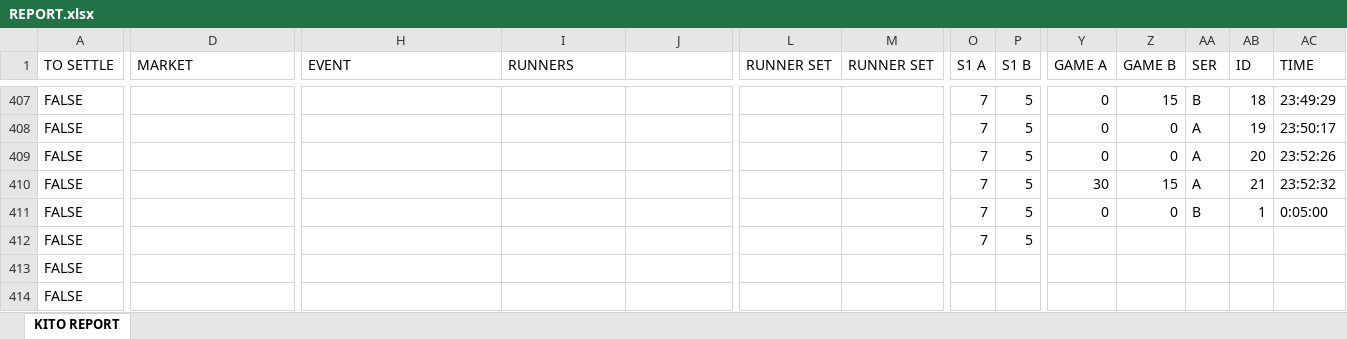
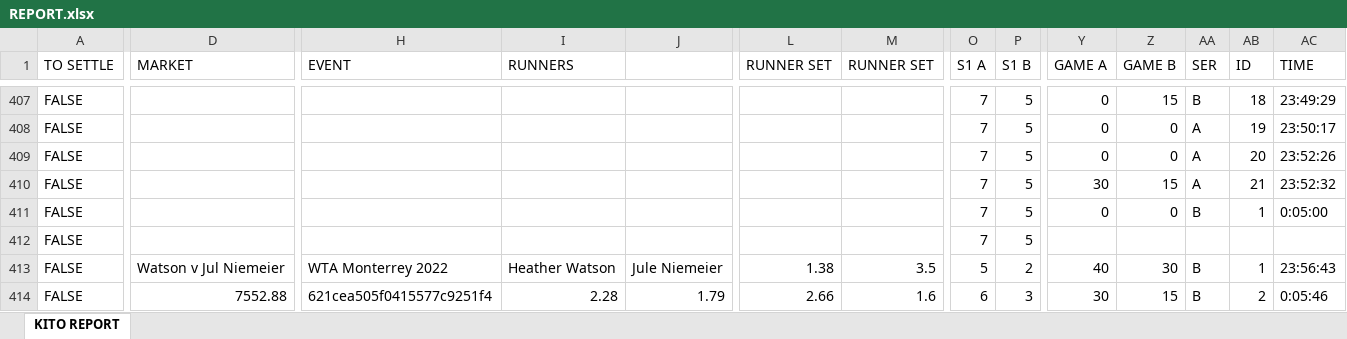
Before and after one commit to kito129/excelToJson, an Excel workbook: InputFolder/REPORT.xlsx, sheet KITO REPORT, drawn as a sheet; only a part is shown, gaps mark what is left out; values as stored, in another font and other column widths than the file's, no cell formats; conditional formats not drawn; the diff covers the shown part only; the diff names each change by its address in the sheet, - before the commit and + after, or states it on an @@ line.

Commit message:
update input

```diff
--- a/InputFolder/REPORT.xlsx (sheet KITO REPORT)
+++ b/InputFolder/REPORT.xlsx (sheet KITO REPORT)
-D413 (MARKET): (empty)
+D413 (MARKET): Watson v Jul Niemeier
-H413 (EVENT): (empty)
+H413 (EVENT): WTA Monterrey 2022
-I413 (RUNNERS): (empty)
+I413 (RUNNERS): Heather Watson
-J413: (empty)
+J413: Jule Niemeier
-L413 (RUNNER SET): (empty)
+L413 (RUNNER SET): 1.38
-M413 (RUNNER SET): (empty)
+M413 (RUNNER SET): 3.5
-O413 (S1 A): (empty)
+O413 (S1 A): 5
-P413 (S1 B): (empty)
+P413 (S1 B): 2
-Y413 (GAME A): (empty)
+Y413 (GAME A): 40
-Z413 (GAME B): (empty)
+Z413 (GAME B): 30
-AA413:AA414 (SER): (empty)
+AA413:AA414 (SER): B
-AB413 (ID): (empty)
+AB413 (ID): 1
-AC413 (TIME): (empty)
+AC413 (TIME): 23:56:43
-D414 (MARKET): (empty)
+D414 (MARKET): 7552.88
-H414 (EVENT): (empty)
+H414 (EVENT): 621cea505f0415577c9251f4
-I414 (RUNNERS): (empty)
+I414 (RUNNERS): 2.28
-J414: (empty)
+J414: 1.79
-L414 (RUNNER SET): (empty)
+L414 (RUNNER SET): 2.66
-M414 (RUNNER SET): (empty)
+M414 (RUNNER SET): 1.6
-O414 (S1 A): (empty)
+O414 (S1 A): 6
-P414 (S1 B): (empty)
+P414 (S1 B): 3
-Y414 (GAME A): (empty)
+Y414 (GAME A): 30
-Z414 (GAME B): (empty)
+Z414 (GAME B): 15
-AB414 (ID): (empty)
+AB414 (ID): 2
-AC414 (TIME): (empty)
+AC414 (TIME): 0:05:46
```
Also changed, not shown: 315 edited cells elsewhere in this sheet, cell formats.
